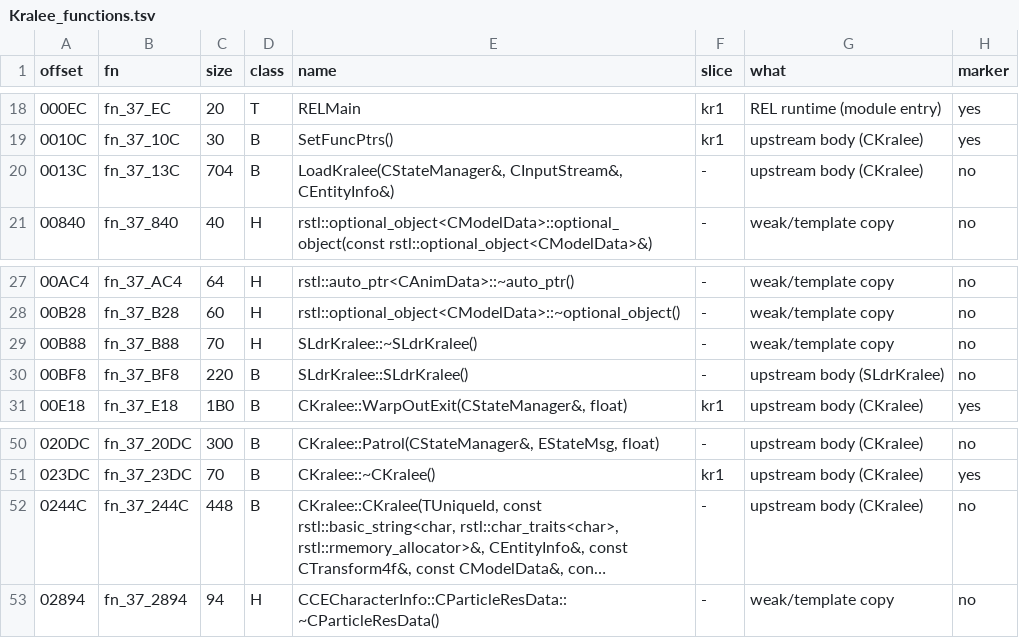
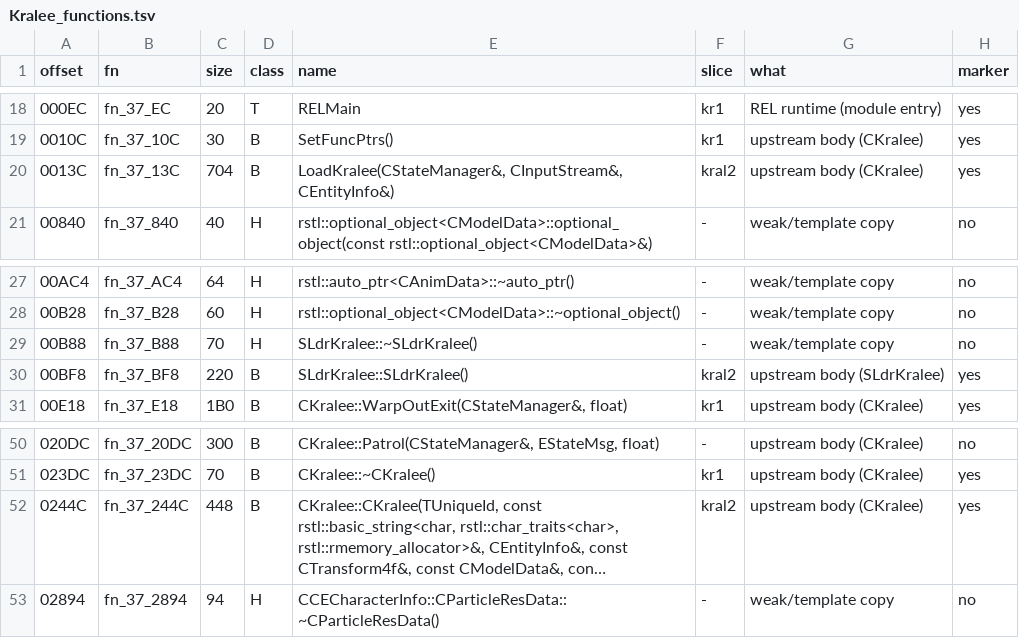
Before and after one commit to NitrosGits/MetroidPrime2Port-DSU, a TSV file: docs/module-analysis/Kralee_functions.tsv, drawn as a sheet; only a part is shown, gaps mark what is left out; long unchanged cells end in …; the diff names each change by its address in the sheet, - before the commit and + after, or states it on an @@ line.

Commit message:
Kralee: mark fn_37_13C LoadKralee, fn_37_BF8 SLdr ctor, fn_37_244C ctor
Comment-only in the two upstream files (TARGET_PC strip-diff clean: no code line
added, changed or removed), so nothing to quote from the asm.

The deciding evidence is a whole-disc scan (tools/scan_kralee_props.py), not the two
0B Kralees: all ten KRAL placements carry warpIn 0x884ab091 / warpOut 0x533a9efa
(both PART) and ancs 0x34c0fb32 (ANCS). So the ctor's open arms at cpp 88/91 are the
skip (kInvalidAssetId) arms, and LoadKralee's null-modelData return needs both
GetResourceTypeById answers 0 (ScriptLoader.cpp:446-459) which no placement gives.
SLdrKralee's ctor is inline in the header and maps store for store onto the retail
body (note's third-pass table).

```diff
--- a/docs/module-analysis/Kralee_functions.tsv
+++ b/docs/module-analysis/Kralee_functions.tsv
-F20 (slice): -
+F20 (slice): kral2
-H20 (marker): no
+H20 (marker): yes
-F30 (slice): -
+F30 (slice): kral2
-H30 (marker): no
+H30 (marker): yes
-F52 (slice): -
+F52 (slice): kral2
-H52 (marker): no
+H52 (marker): yes
```
Also changed, not shown: 5 other files.
